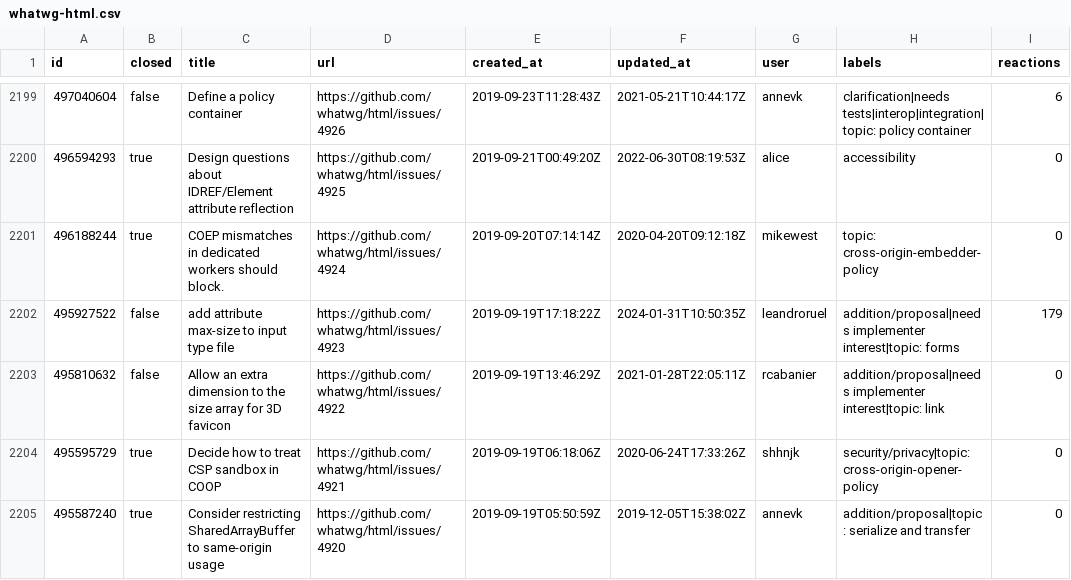
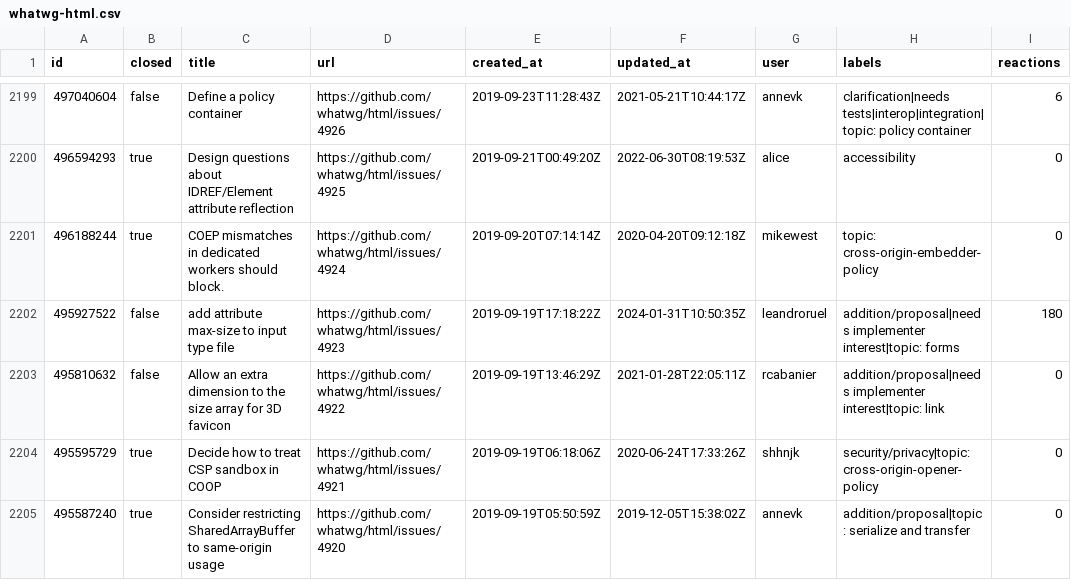
Before and after one commit to bgrins/compat-utils, a CSV file: output/whatwg-html.csv, drawn as a sheet; only a part is shown, gaps mark what is left out; the diff covers the shown part only.

```diff
--- a/output/whatwg-html.csv
+++ b/output/whatwg-html.csv
@@ -2201,3 +2201,3 @@ id,closed,title,url,created_at,updated_at,user,labels,reactions
 496188244,true,COEP mismatches in dedicated workers should block.,https://github.com/whatwg/html/issues/4924,2019-09-20T07:14:14Z,2020-04-20T09:12:18Z,mikewest,topic: cross-origin-embedder-policy,0
-495927522,false,add attribute  max-size to input type file,https://github.com/whatwg/html/issues/4923,2019-09-19T17:18:22Z,2024-01-31T10:50:35Z,leandroruel,addition/proposal|needs implementer interest|topic: forms,179
+495927522,false,add attribute  max-size to input type file,https://github.com/whatwg/html/issues/4923,2019-09-19T17:18:22Z,2024-01-31T10:50:35Z,leandroruel,addition/proposal|needs implementer interest|topic: forms,180
 495810632,false,Allow an extra dimension to the size array for 3D favicon,https://github.com/whatwg/html/issues/4922,2019-09-19T13:46:29Z,2021-01-28T22:05:11Z,rcabanier,addition/proposal|needs implementer interest|topic: link,0
```
Also changed, not shown: 6 edited cells elsewhere in this file, output/WICG-webcomponents.csv, output/all-comments.csv, 5 other files.
